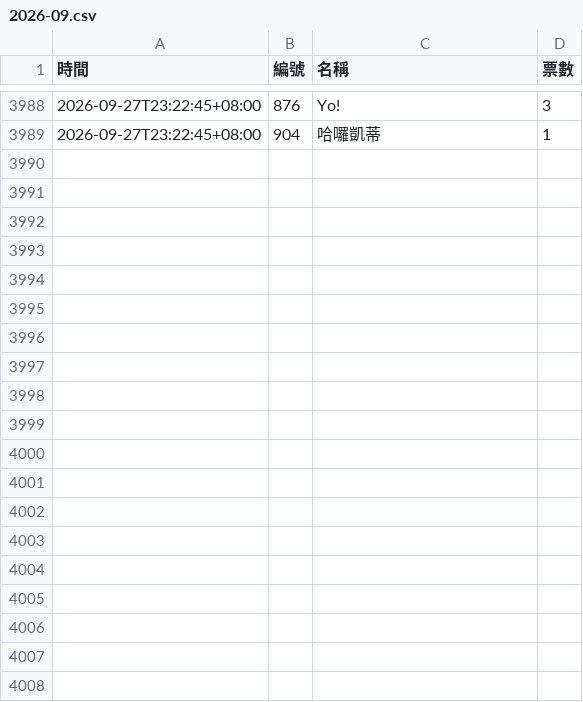
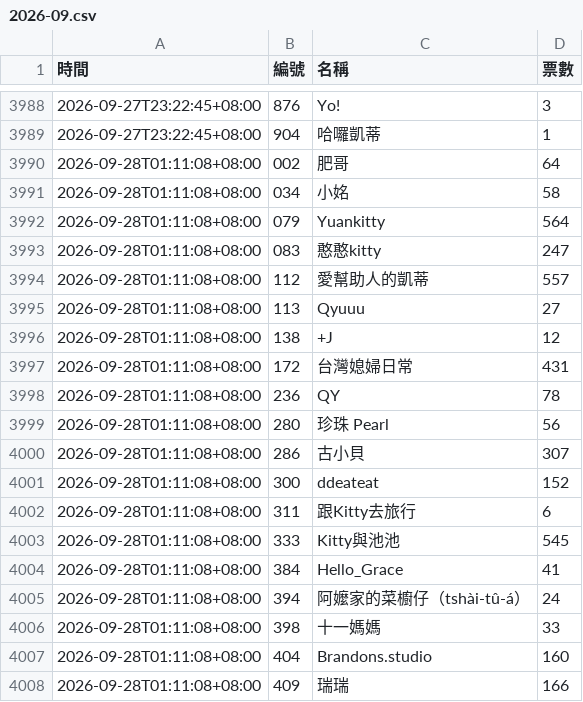
Before and after one commit to BrandonYang1203/KY-tracker, a CSV file: data/2026-09.csv, drawn as a sheet; only a part is shown, gaps mark what is left out; the diff covers the shown part only.

```diff
--- a/data/2026-09.csv
+++ b/data/2026-09.csv
@@ -3989 +3989,20 @@
 2026-09-27T23:22:45+08:00,904,哈囉凱蒂,1
+2026-09-28T01:11:08+08:00,002,肥哥,64
+2026-09-28T01:11:08+08:00,034,小姳,58
+2026-09-28T01:11:08+08:00,079,Yuankitty,564
+2026-09-28T01:11:08+08:00,083,憨憨kitty,247
+2026-09-28T01:11:08+08:00,112,愛幫助人的凱蒂,557
+2026-09-28T01:11:08+08:00,113,Qyuuu,27
+2026-09-28T01:11:08+08:00,138,+J,12
+2026-09-28T01:11:08+08:00,172,台灣媳婦日常,431
+2026-09-28T01:11:08+08:00,236,QY,78
+2026-09-28T01:11:08+08:00,280,珍珠 Pearl,56
+2026-09-28T01:11:08+08:00,286,古小貝,307
+2026-09-28T01:11:08+08:00,300,ddeateat,152
+2026-09-28T01:11:08+08:00,311,跟Kitty去旅行,6
+2026-09-28T01:11:08+08:00,333,Kitty與池池,545
+2026-09-28T01:11:08+08:00,384,Hello_Grace,41
+2026-09-28T01:11:08+08:00,394,阿嬤家的菜櫥仔（tshài-tû-á）,24
+2026-09-28T01:11:08+08:00,398,十一媽媽,33
+2026-09-28T01:11:08+08:00,404,Brandons.studio,160
+2026-09-28T01:11:08+08:00,409,瑞瑞,166
```
Also changed, not shown: 20 added rows elsewhere in this file, 1 other file.
